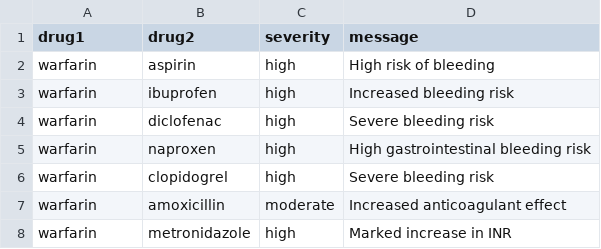
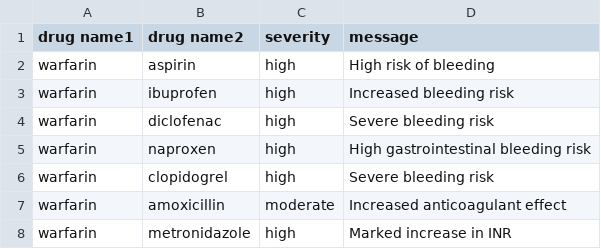
Before and after one commit to akreatharv4-cpu/Rx-Helper, a CSV file: drug_interactions.csv, drawn as a sheet; only a part is shown.

Commit message:
Update drug_interactions.csv

```diff
--- a/drug_interactions.csv
+++ b/drug_interactions.csv
@@ -1,2 +1,2 @@
-drug1,drug2,severity,message
+drug name1,drug name2,severity,message
 warfarin,aspirin,high,High risk of bleeding
```
